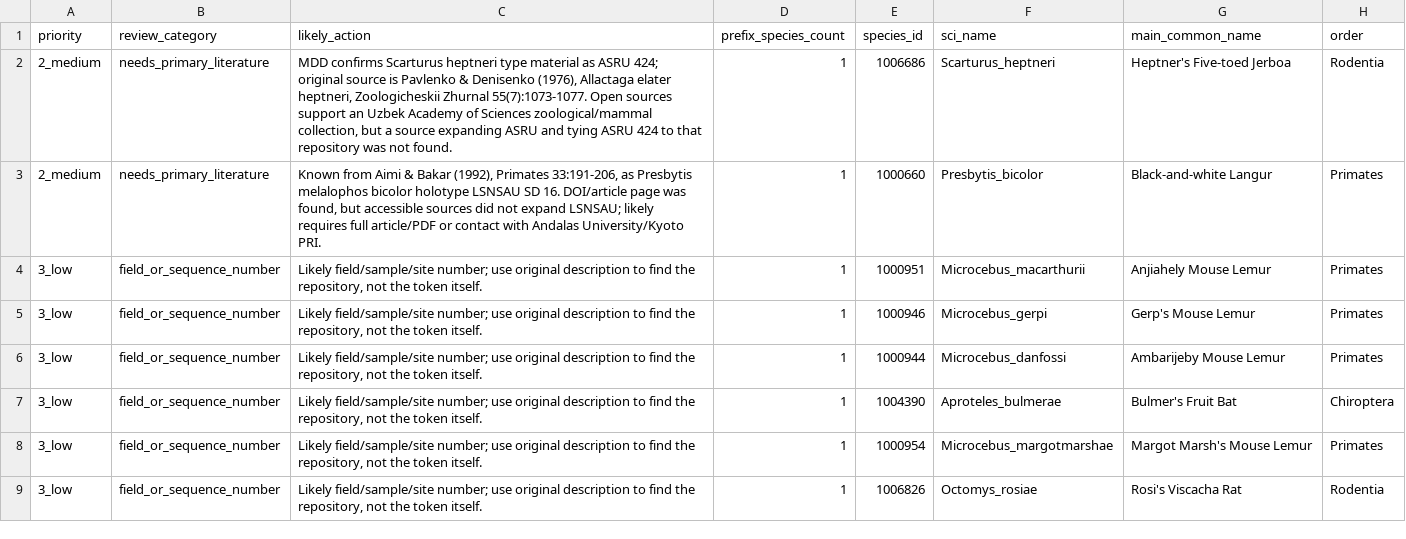
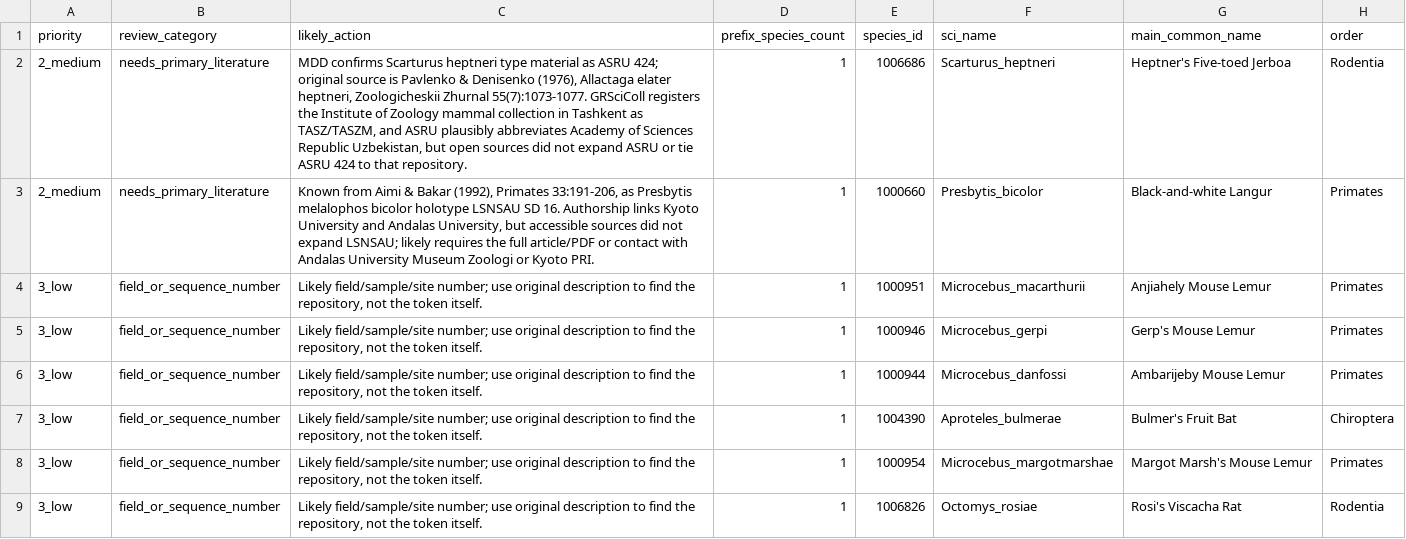
Before and after one commit to ulfboge/MDD, a CSV file: mdd_project/data/review/museum_completely_excluded_worklist.csv, drawn as a sheet; only a part is shown; the diff names each change by its address in the sheet, - before the commit and + after, or states it on an @@ line.

```diff
--- a/mdd_project/data/review/museum_completely_excluded_worklist.csv
+++ b/mdd_project/data/review/museum_completely_excluded_worklist.csv
-C2 (likely_action): …Zhurnal 55(7):1073-1077. Open sources support an Uzbek Academy of Sciences zoological/mammal collection, but a source expanding ASRU and tying ASRU 424 to that repository was not found.
+C2 (likely_action): …Zhurnal 55(7):1073-1077. GRSciColl registers the Institute of Zoology mammal collection in Tashkent as TASZ/TASZM, and ASRU plausibly abbreviates Academy of Sciences Republic Uzbekistan, but open sources did not expand ASRU or tie ASRU 424 to that repository.
-C3 (likely_action): …SD 16. DOI/article page was found, but accessible sources did not expand LSNSAU; likely requires full article/PDF or contact with Andalas University/Kyoto PRI.
+C3 (likely_action): …SD 16. Authorship links Kyoto University and Andalas University, but accessible sources did not expand LSNSAU; likely requires the full article/PDF or contact with Andalas University Museum Zoologi or Kyoto PRI.
```
Also changed, not shown: mdd_project/data/review/museum_remaining_action_items.csv, mdd_project/data/review/museum_research_unresolved.csv, 6 other files.
